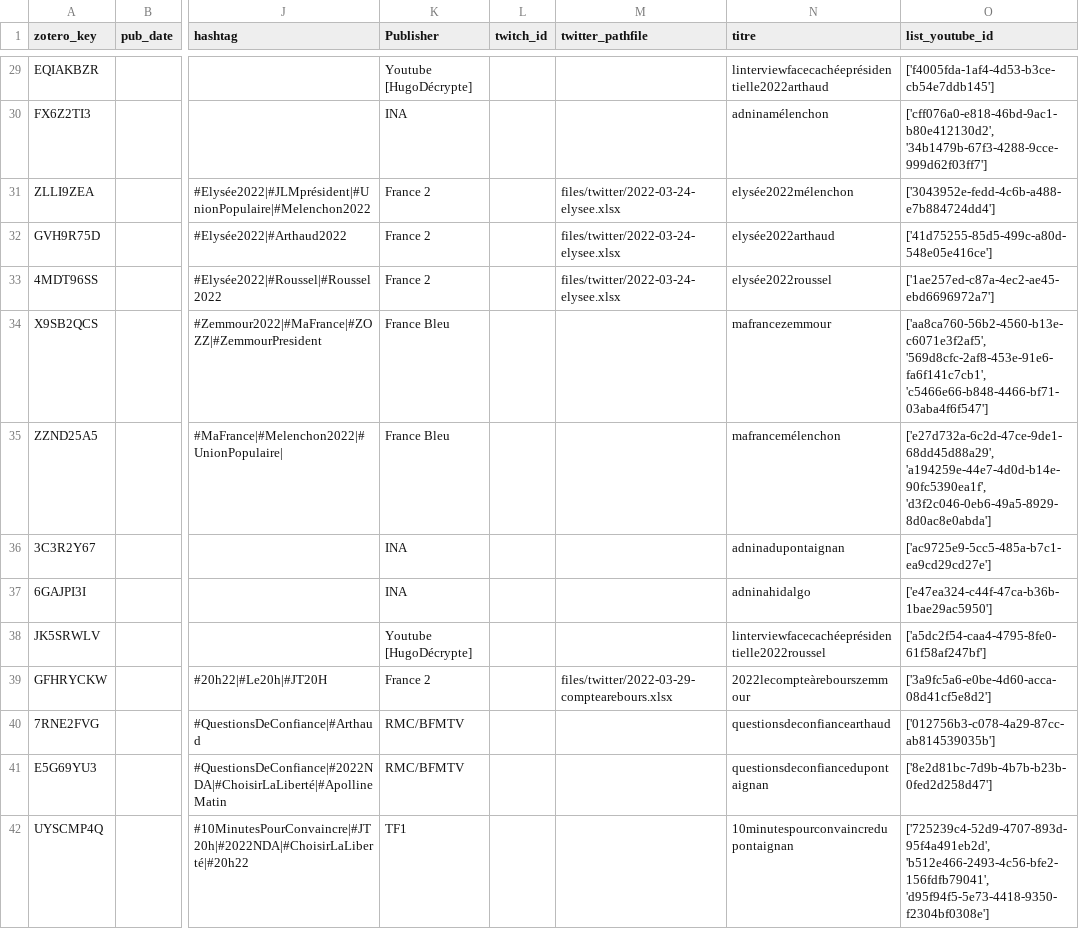
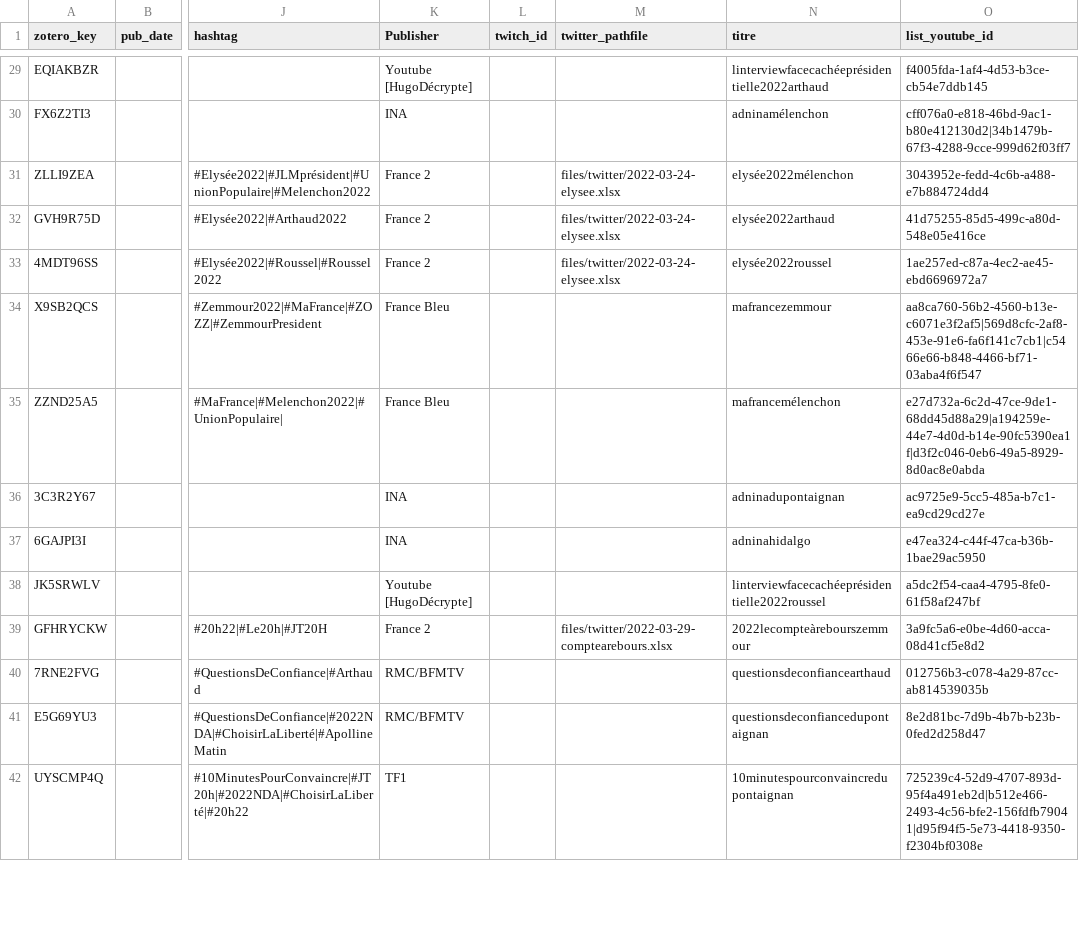
Before and after one commit to luneauaymeric/build_corpus, a CSV file: script/liste_emission.csv, drawn as a sheet; only a part is shown, gaps mark what is left out; the diff covers the shown part only; the diff names each change by its address in the sheet, - before the commit and + after, or states it on an @@ line.

Commit message:
new list_emission

```diff
--- a/script/liste_emission.csv
+++ b/script/liste_emission.csv
-O29 (list_youtube_id): ['f4005fda-1af4-4d53-b3ce-cb54e7ddb145']
+O29 (list_youtube_id): f4005fda-1af4-4d53-b3ce-cb54e7ddb145
-O30 (list_youtube_id): ['cff076a0-e818-46bd-9ac1-b80e412130d2', '34b1479b-67f3-4288-9cce-999d62f03ff7']
+O30 (list_youtube_id): cff076a0-e818-46bd-9ac1-b80e412130d2|34b1479b-67f3-4288-9cce-999d62f03ff7
-O31 (list_youtube_id): ['3043952e-fedd-4c6b-a488-e7b884724dd4']
+O31 (list_youtube_id): 3043952e-fedd-4c6b-a488-e7b884724dd4
-O32 (list_youtube_id): ['41d75255-85d5-499c-a80d-548e05e416ce']
+O32 (list_youtube_id): 41d75255-85d5-499c-a80d-548e05e416ce
-O33 (list_youtube_id): ['1ae257ed-c87a-4ec2-ae45-ebd6696972a7']
+O33 (list_youtube_id): 1ae257ed-c87a-4ec2-ae45-ebd6696972a7
-O34 (list_youtube_id): ['aa8ca760-56b2-4560-b13e-c6071e3f2af5', '569d8cfc-2af8-453e-91e6-fa6f141c7cb1', 'c5466e66-b848-4466-bf71-03aba4f6f547']
+O34 (list_youtube_id): aa8ca760-56b2-4560-b13e-c6071e3f2af5|569d8cfc-2af8-453e-91e6-fa6f141c7cb1|c5466e66-b848-4466-bf71-03aba4f6f547
-O35 (list_youtube_id): ['e27d732a-6c2d-47ce-9de1-68dd45d88a29', 'a194259e-44e7-4d0d-b14e-90fc5390ea1f', 'd3f2c046-0eb6-49a5-8929-8d0ac8e0abda']
+O35 (list_youtube_id): e27d732a-6c2d-47ce-9de1-68dd45d88a29|a194259e-44e7-4d0d-b14e-90fc5390ea1f|d3f2c046-0eb6-49a5-8929-8d0ac8e0abda
-O36 (list_youtube_id): ['ac9725e9-5cc5-485a-b7c1-ea9cd29cd27e']
+O36 (list_youtube_id): ac9725e9-5cc5-485a-b7c1-ea9cd29cd27e
-O37 (list_youtube_id): ['e47ea324-c44f-47ca-b36b-1bae29ac5950']
+O37 (list_youtube_id): e47ea324-c44f-47ca-b36b-1bae29ac5950
-O38 (list_youtube_id): ['a5dc2f54-caa4-4795-8fe0-61f58af247bf']
+O38 (list_youtube_id): a5dc2f54-caa4-4795-8fe0-61f58af247bf
-O39 (list_youtube_id): ['3a9fc5a6-e0be-4d60-acca-08d41cf5e8d2']
+O39 (list_youtube_id): 3a9fc5a6-e0be-4d60-acca-08d41cf5e8d2
-O40 (list_youtube_id): ['012756b3-c078-4a29-87cc-ab814539035b']
+O40 (list_youtube_id): 012756b3-c078-4a29-87cc-ab814539035b
-O41 (list_youtube_id): ['8e2d81bc-7d9b-4b7b-b23b-0fed2d258d47']
+O41 (list_youtube_id): 8e2d81bc-7d9b-4b7b-b23b-0fed2d258d47
-O42 (list_youtube_id): ['725239c4-52d9-4707-893d-95f4a491eb2d', 'b512e466-2493-4c56-bfe2-156fdfb79041', 'd95f94f5-5e73-4418-9350-f2304bf0308e']
+O42 (list_youtube_id): 725239c4-52d9-4707-893d-95f4a491eb2d|b512e466-2493-4c56-bfe2-156fdfb79041|d95f94f5-5e73-4418-9350-f2304bf0308e
```
Also changed, not shown: 83 edited cells elsewhere in this file, 3 other files.
